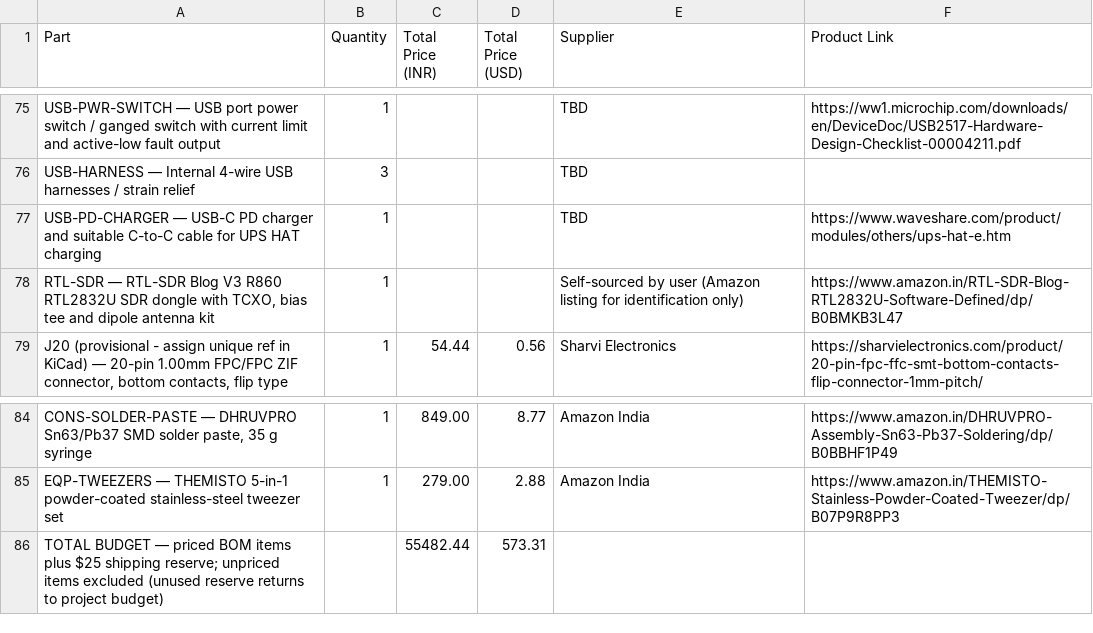
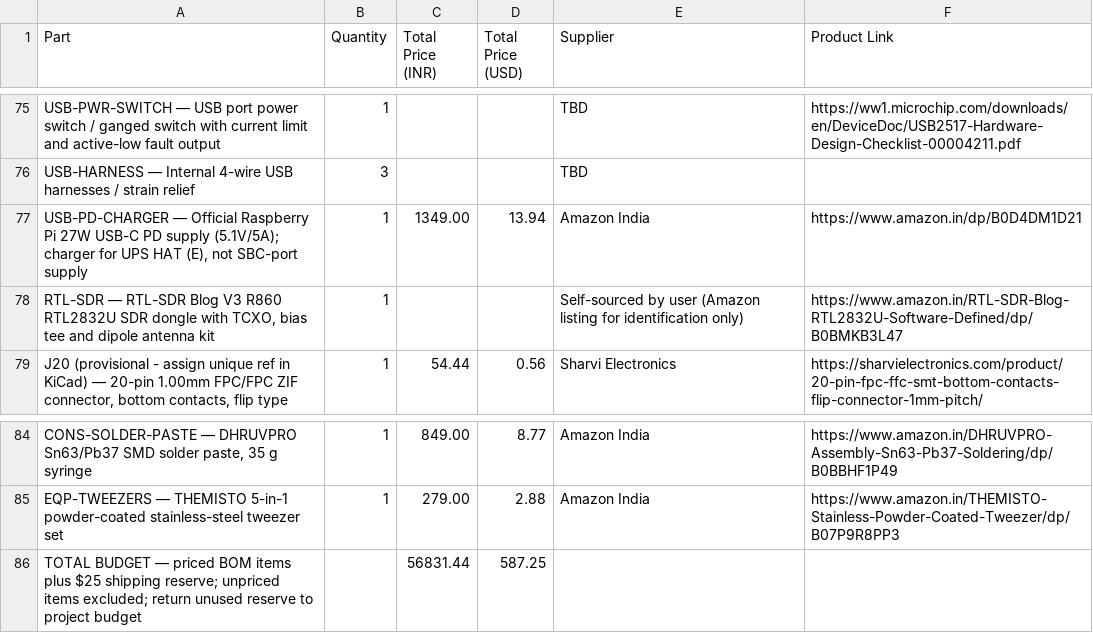
Before and after one commit to Oru-star/Doomsday-deck, a CSV file: BOM.csv, drawn as a sheet; only a part is shown, gaps mark what is left out; removed rows and columns are numbered as before the commit, all else as after; the diff names each change by its address in the sheet, - before the commit and + after, or states it on an @@ line.

```diff
--- a/BOM.csv
+++ b/BOM.csv
-row 77: USB-PD-CHARGER — USB-C PD charger and suitable C-to-C cable for UPS HAT charging | 1 |  |  | TBD | https://www.waveshare.com/product/modules/others/ups-hat-e.htm
+row 77: USB-PD-CHARGER — Official Raspberry Pi 27W USB-C PD supply (5.1V/5A); charger for UPS HAT (E), not SBC-port supply | 1 | 1349.00 | 13.94 | Amazon India | https://www.amazon.in/dp/B0D4DM1D21
-row 86: TOTAL BUDGET — priced BOM items plus $25 shipping reserve; unpriced items excluded (unused reserve returns to project budget) |  | 55482.44 | 573.31
+row 86: TOTAL BUDGET — priced BOM items plus $25 shipping reserve; unpriced items excluded; return unused reserve to project budget |  | 56831.44 | 587.25
```
Also changed, not shown: 1 other file.
